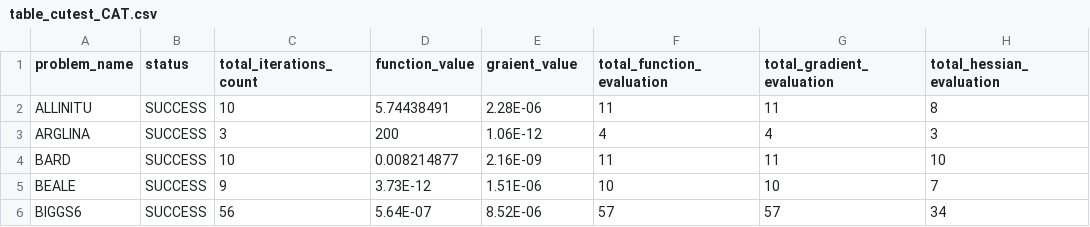
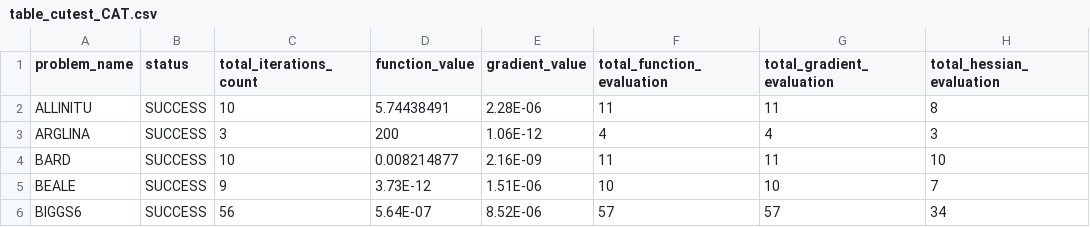
Before and after one commit to fadihamad94/CAT-NeurIPS, a CSV file: results/cutest/CAT/table_cutest_CAT.csv, drawn as a sheet; only a part is shown.

Commit message:
Update table_cutest_CAT.csv

```diff
--- a/results/cutest/CAT/table_cutest_CAT.csv
+++ b/results/cutest/CAT/table_cutest_CAT.csv
@@ -1,2 +1,2 @@
-problem_name,status,total_iterations_count,function_value,graient_value,total_function_evaluation,total_gradient_evaluation,total_hessian_evaluation
+problem_name,status,total_iterations_count,function_value,gradient_value,total_function_evaluation,total_gradient_evaluation,total_hessian_evaluation
 ALLINITU,SUCCESS,10,5.74438491,2.28E-06,11,11,8
```
